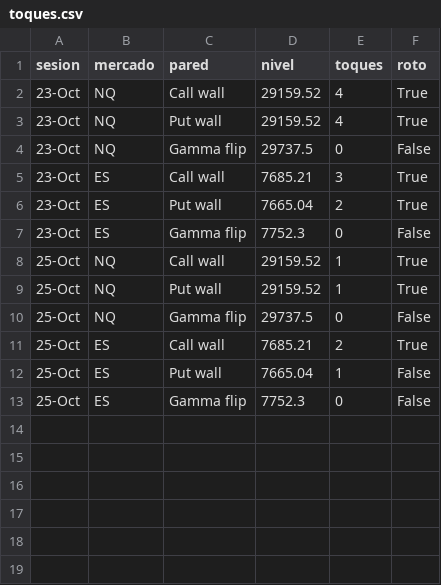
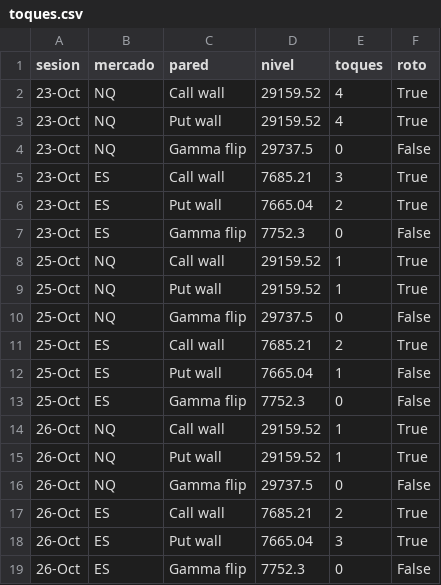
Before and after one commit to gagoernesto6-byte/centro-trading, a CSV file: datos/gex/toques.csv, drawn as a sheet; the diff names each change by its address in the sheet, - before the commit and + after, or states it on an @@ line.

```diff
--- a/datos/gex/toques.csv
+++ b/datos/gex/toques.csv
+row 14: 26-Oct | NQ | Call wall | 29159.52 | 1 | True
+row 15: 26-Oct | NQ | Put wall | 29159.52 | 1 | True
+row 16: 26-Oct | NQ | Gamma flip | 29737.5 | 0 | False
+row 17: 26-Oct | ES | Call wall | 7685.21 | 2 | True
+row 18: 26-Oct | ES | Put wall | 7665.04 | 3 | True
+row 19: 26-Oct | ES | Gamma flip | 7752.3 | 0 | False
```
Also changed, not shown: 4 other files.
